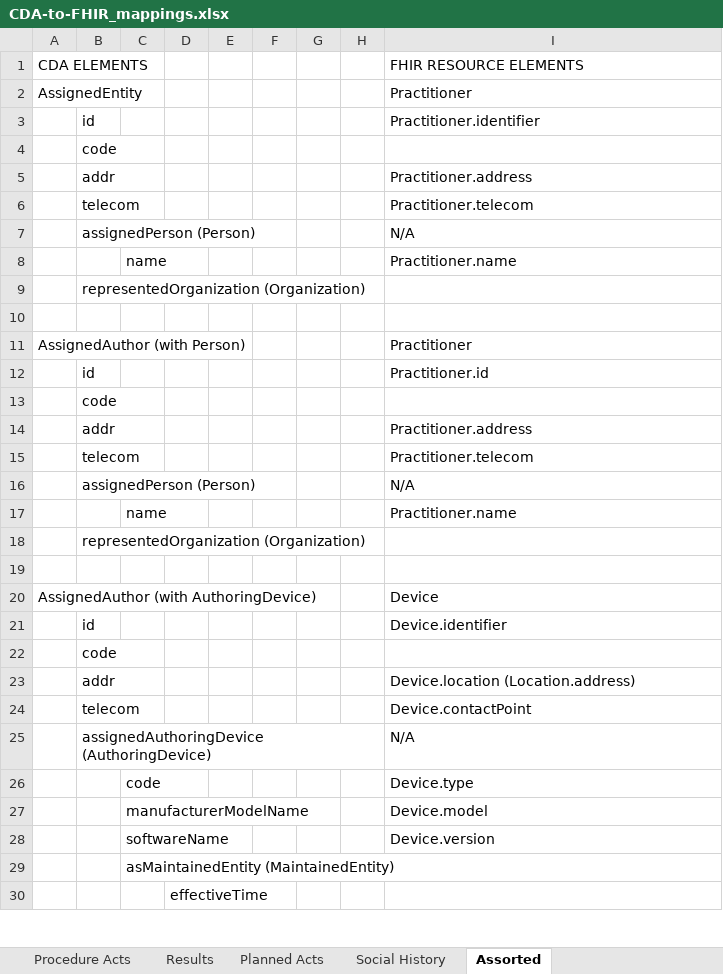
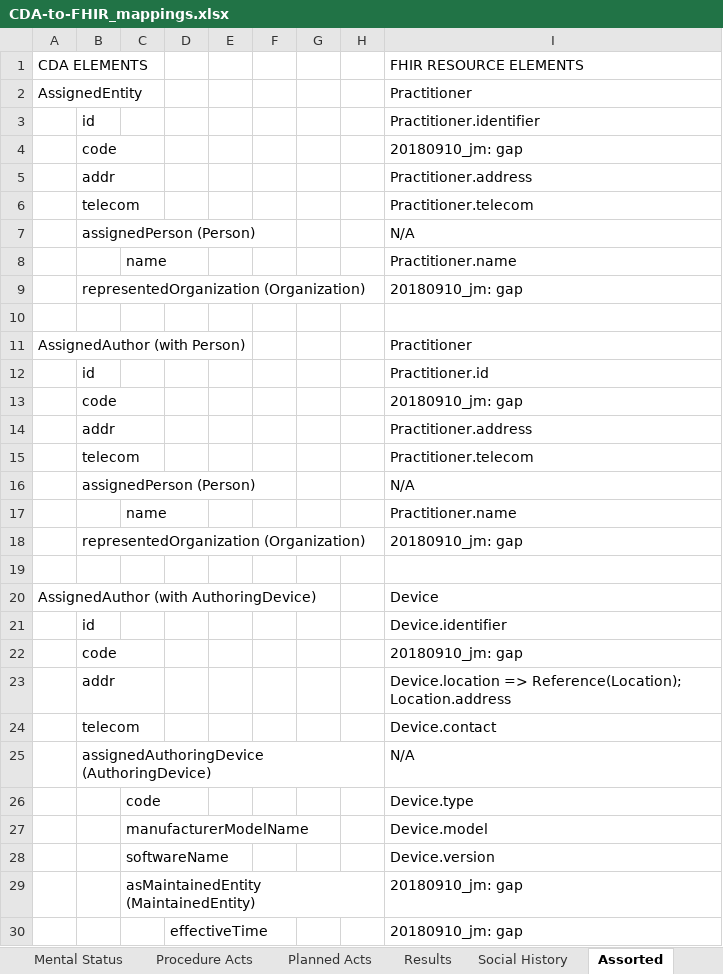
Before and after one commit to HL7/ccda-to-fhir, an Excel workbook: CDA-to-FHIR_mappings.xlsx, sheet Assorted, drawn as a sheet; only a part is shown; values as stored, in another font and other column widths than the file's, no cell formats; the diff covers the shown part only; the diff names each change by its address in the sheet, - before the commit and + after, or states it on an @@ line.

```diff
--- a/CDA-to-FHIR_mappings.xlsx (sheet Assorted)
+++ b/CDA-to-FHIR_mappings.xlsx (sheet Assorted)
+sheet tab: Mental Status
@@ sheet tab order changed: Mental Status | Procedure Acts | Planned Acts | Results | Social History | Assorted @@
-I4 (FHIR RESOURCE ELEMENTS): (empty)
+I4 (FHIR RESOURCE ELEMENTS): 20180910_jm: gap
-I9 (FHIR RESOURCE ELEMENTS): (empty)
+I9 (FHIR RESOURCE ELEMENTS): 20180910_jm: gap
-I13 (FHIR RESOURCE ELEMENTS): (empty)
+I13 (FHIR RESOURCE ELEMENTS): 20180910_jm: gap
-I18 (FHIR RESOURCE ELEMENTS): (empty)
+I18 (FHIR RESOURCE ELEMENTS): 20180910_jm: gap
-I22 (FHIR RESOURCE ELEMENTS): (empty)
+I22 (FHIR RESOURCE ELEMENTS): 20180910_jm: gap
-I23 (FHIR RESOURCE ELEMENTS): Device.location (Location.address)
+I23 (FHIR RESOURCE ELEMENTS): Device.location => Reference(Location); Location.address
-I24 (FHIR RESOURCE ELEMENTS): Device.contactPoint
+I24 (FHIR RESOURCE ELEMENTS): Device.contact
-I29:I30 (FHIR RESOURCE ELEMENTS): (empty)
+I29:I30 (FHIR RESOURCE ELEMENTS): 20180910_jm: gap
```
Also changed, not shown: 7 added rows and 32 edited cells elsewhere in this sheet, sheet Planned Acts, sheet MedicationActivity, sheet AllergyIntolerance, sheet Social History, sheet ClinicalDocument, sheet Procedure Acts, 5 more sheets, other sheet tabs, cell formats.
